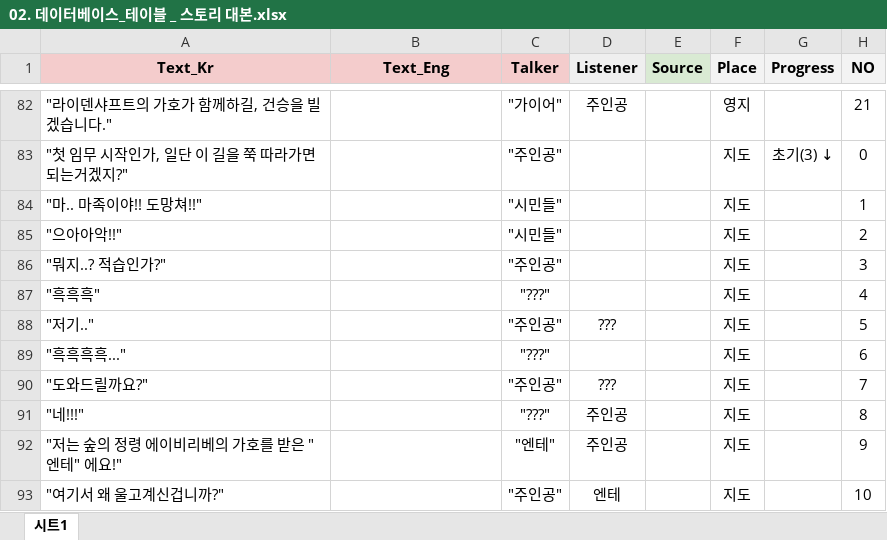
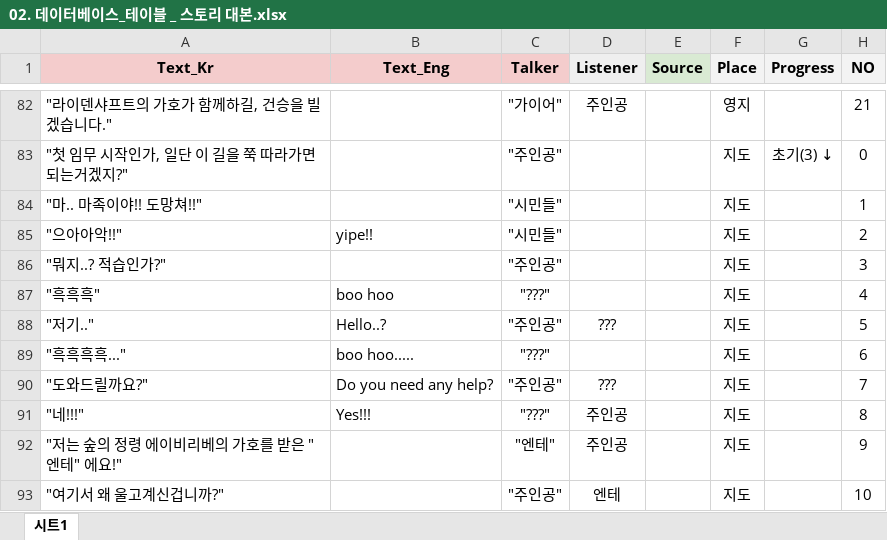
Before and after one commit to TangerinePee1/Game-Planning-documentation, an Excel workbook: 02_데이터베이스(게임 테이블)/02. 데이터베이스_테이블 _ 스토리 대본.xlsx, sheet 시트1, drawn as a sheet; only a part is shown, gaps mark what is left out; values as stored, in another font and other column widths than the file's, no borders; charts and pictures not drawn; the diff names each change by its address in the sheet, - before the commit and + after, or states it on an @@ line.

```diff
--- a/02_데이터베이스(게임 테이블)/02. 데이터베이스_테이블 _ 스토리 대본.xlsx (sheet 시트1)
+++ b/02_데이터베이스(게임 테이블)/02. 데이터베이스_테이블 _ 스토리 대본.xlsx (sheet 시트1)
-B85 (Text_Eng): (empty)
+B85 (Text_Eng): yipe!!
-B87 (Text_Eng): (empty)
+B87 (Text_Eng): boo hoo
-B88 (Text_Eng): (empty)
+B88 (Text_Eng): Hello..?
-B89 (Text_Eng): (empty)
+B89 (Text_Eng): boo hoo.....
-B90 (Text_Eng): (empty)
+B90 (Text_Eng): Do you need any help?
-B91 (Text_Eng): (empty)
+B91 (Text_Eng): Yes!!!
```
Also changed, not shown: 02_데이터베이스(게임 테이블)/03. 데이터베이스_테이블 _ 카드.xlsx, 02_데이터베이스(게임 테이블)/04. 데이터베이스_테이블 _ 유물.xlsx, 2 other files.
